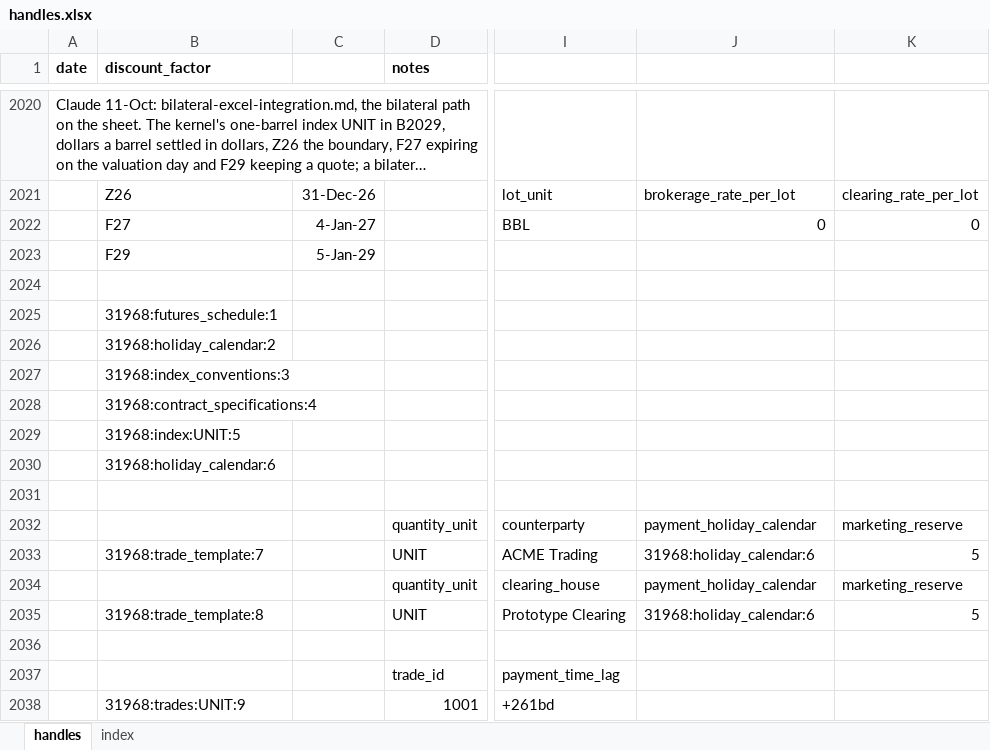
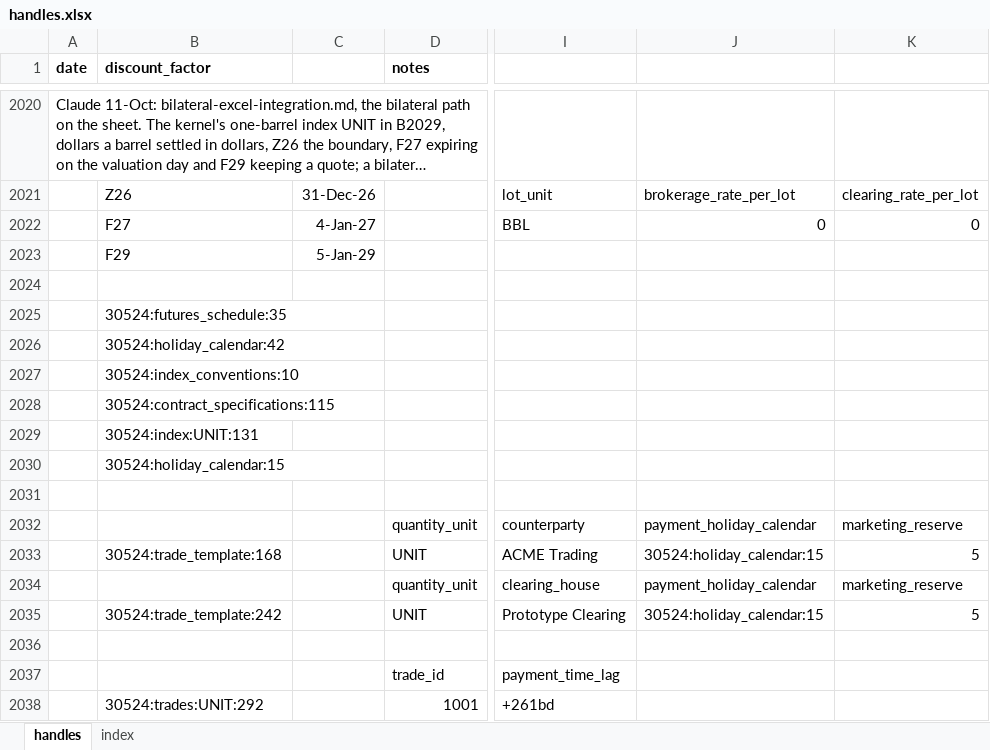
Before and after one commit to gobbles404/catalyst, an Excel workbook: workbooks/handles.xlsx, sheet handles, drawn as a sheet; only a part is shown, gaps mark what is left out; long unchanged cells end in …; values as stored, in another font and other column widths than the file's, no borders; the diff covers the shown part only; the diff names each change by its address in the sheet, - before the commit and + after, or states it on an @@ line.

```diff
--- a/workbooks/handles.xlsx (sheet handles)
+++ b/workbooks/handles.xlsx (sheet handles)
-B2025 (discount_factor): 31968:futures_schedule:1
+B2025 (discount_factor): 30524:futures_schedule:35
-B2026 (discount_factor): 31968:holiday_calendar:2
+B2026 (discount_factor): 30524:holiday_calendar:42
-B2027 (discount_factor): 31968:index_conventions:3
+B2027 (discount_factor): 30524:index_conventions:10
-B2028 (discount_factor): 31968:contract_specifications:4
+B2028 (discount_factor): 30524:contract_specifications:115
-B2029 (discount_factor): 31968:index:UNIT:5
+B2029 (discount_factor): 30524:index:UNIT:131
-B2030 (discount_factor): 31968:holiday_calendar:6
+B2030 (discount_factor): 30524:holiday_calendar:15
-B2033 (discount_factor): 31968:trade_template:7
+B2033 (discount_factor): 30524:trade_template:168
-J2033: 31968:holiday_calendar:6
+J2033: 30524:holiday_calendar:15
-B2035 (discount_factor): 31968:trade_template:8
+B2035 (discount_factor): 30524:trade_template:242
-J2035: 31968:holiday_calendar:6
+J2035: 30524:holiday_calendar:15
-B2038 (discount_factor): 31968:trades:UNIT:9
+B2038 (discount_factor): 30524:trades:UNIT:292
```
Also changed, not shown: 66 added rows, 66 removed rows and 614 edited cells elsewhere in this sheet, sheet index, formulas that keep their value, 29 other files.
